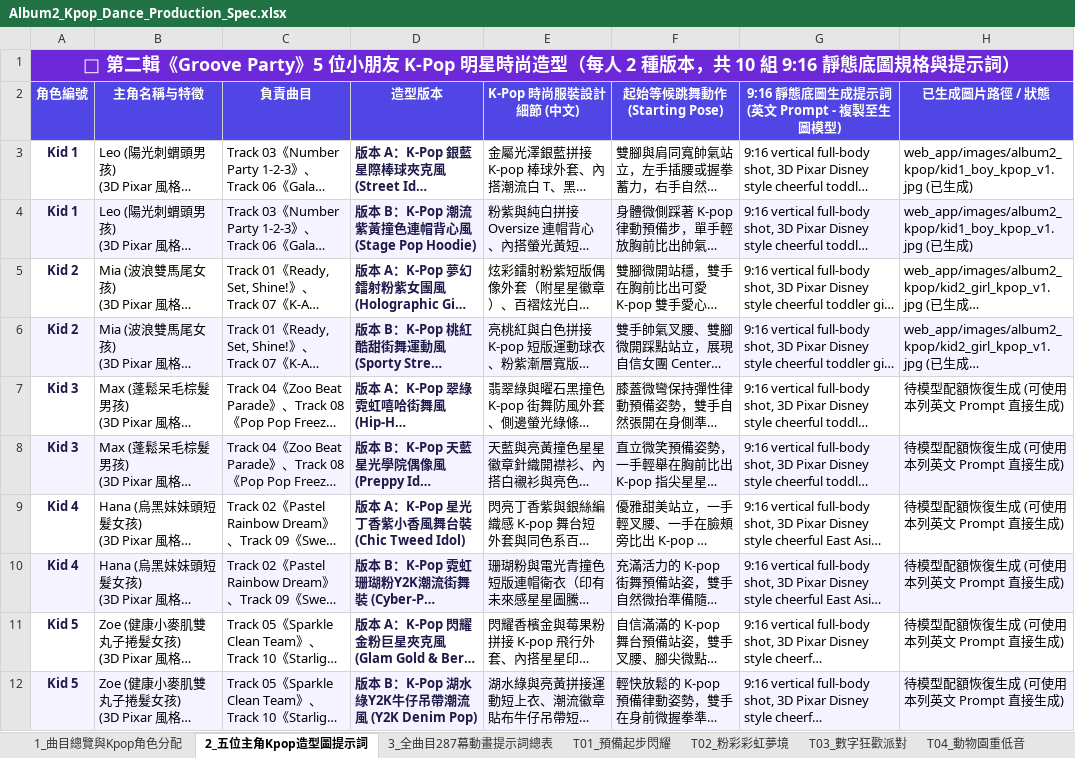
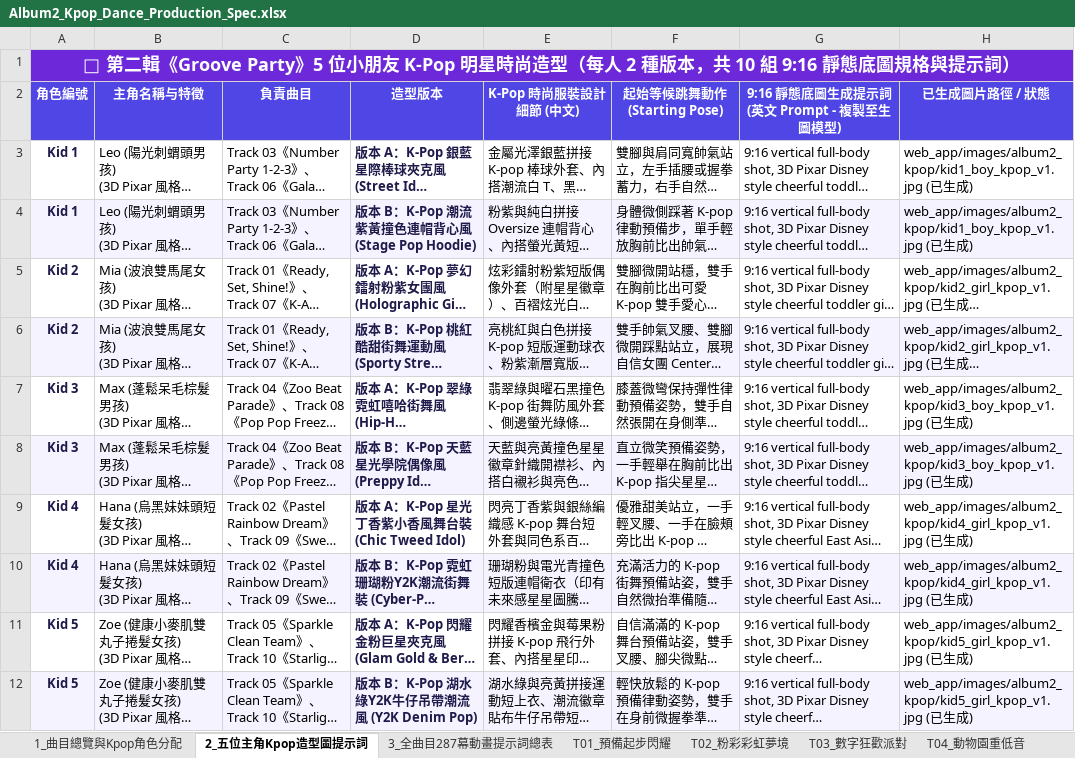
Before and after one commit to honga0812/KaiDance, an Excel workbook: Album2_Kpop_Dance_Production_Spec.xlsx, sheet 2_五位主角Kpop造型圖提示詞, drawn as a sheet; long unchanged cells end in …; values as stored, in another font and other column widths than the file's, no borders; the diff names each change by its address in the sheet, - before the commit and + after, or states it on an @@ line.

Commit message:
feat(album2): add remaining 3 kids K-pop starter images (Max, Hana, Zoe) and sync Album 2 coach images & Excel spec

```diff
--- a/Album2_Kpop_Dance_Production_Spec.xlsx (sheet 2_五位主角Kpop造型圖提示詞)
+++ b/Album2_Kpop_Dance_Production_Spec.xlsx (sheet 2_五位主角Kpop造型圖提示詞)
-H7:H8 (已生成圖片路徑 / 狀態): 待模型配額恢復生成 (可使用本列英文 Prompt 直接生成)
+H7:H8 (已生成圖片路徑 / 狀態): web_app/images/album2_kpop/kid3_boy_kpop_v1.jpg (已生成)
-H9:H10 (已生成圖片路徑 / 狀態): 待模型配額恢復生成 (可使用本列英文 Prompt 直接生成)
+H9:H10 (已生成圖片路徑 / 狀態): web_app/images/album2_kpop/kid4_girl_kpop_v1.jpg (已生成)
-H11:H12 (已生成圖片路徑 / 狀態): 待模型配額恢復生成 (可使用本列英文 Prompt 直接生成)
+H11:H12 (已生成圖片路徑 / 狀態): web_app/images/album2_kpop/kid5_girl_kpop_v1.jpg (已生成)
```
Also changed, not shown: sheet 3_全曲目287幕動畫提示詞總表, sheet T10_星光睡衣晚安, sheet T08_波波氣球定格, sheet T09_甜蜜莓果野餐, docs/Album2_Kpop_Dance_Production_Spec.xlsx, web_app/Album2_Kpop_Dance_Production_Spec.xlsx, 9 other files.
